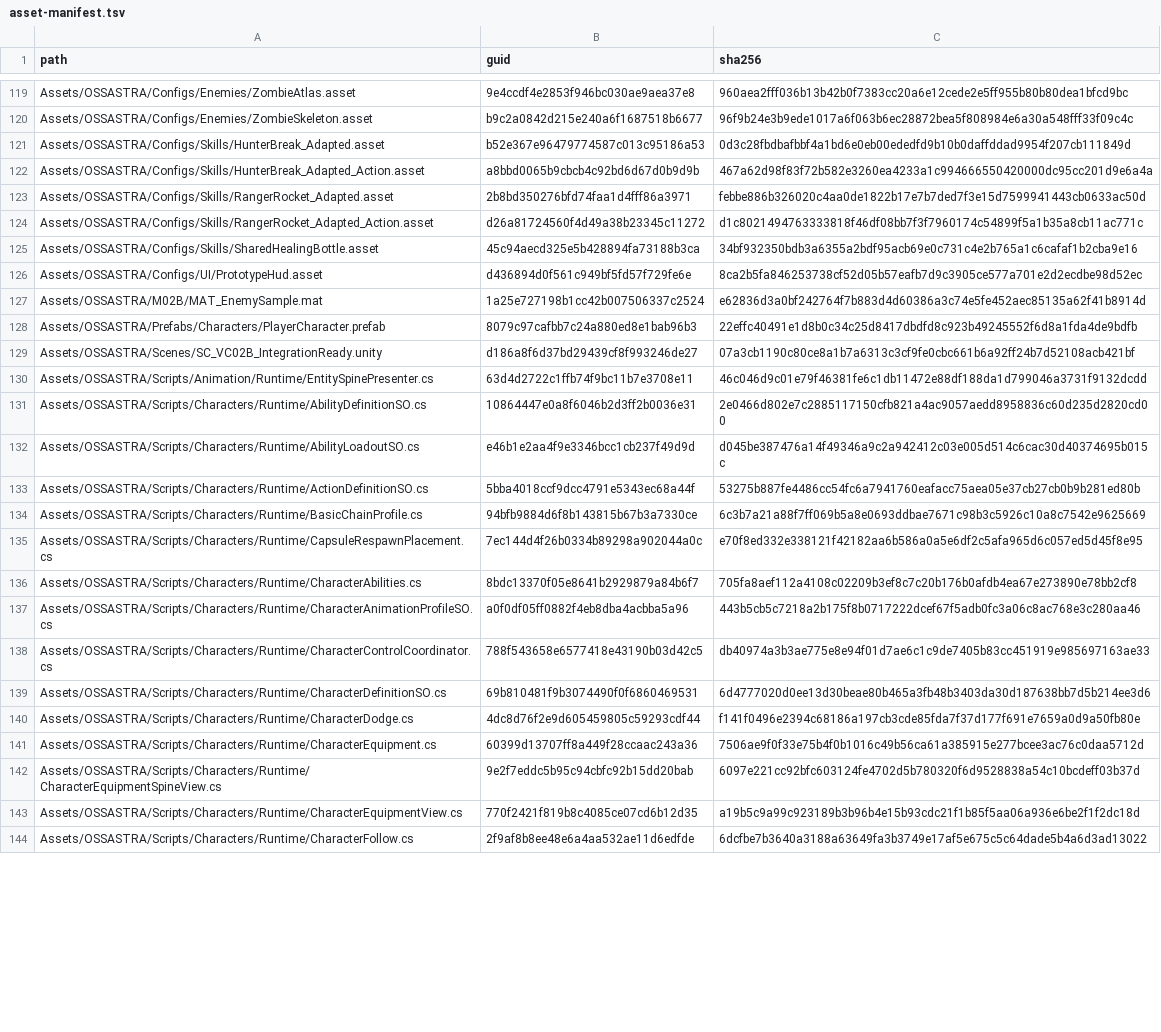
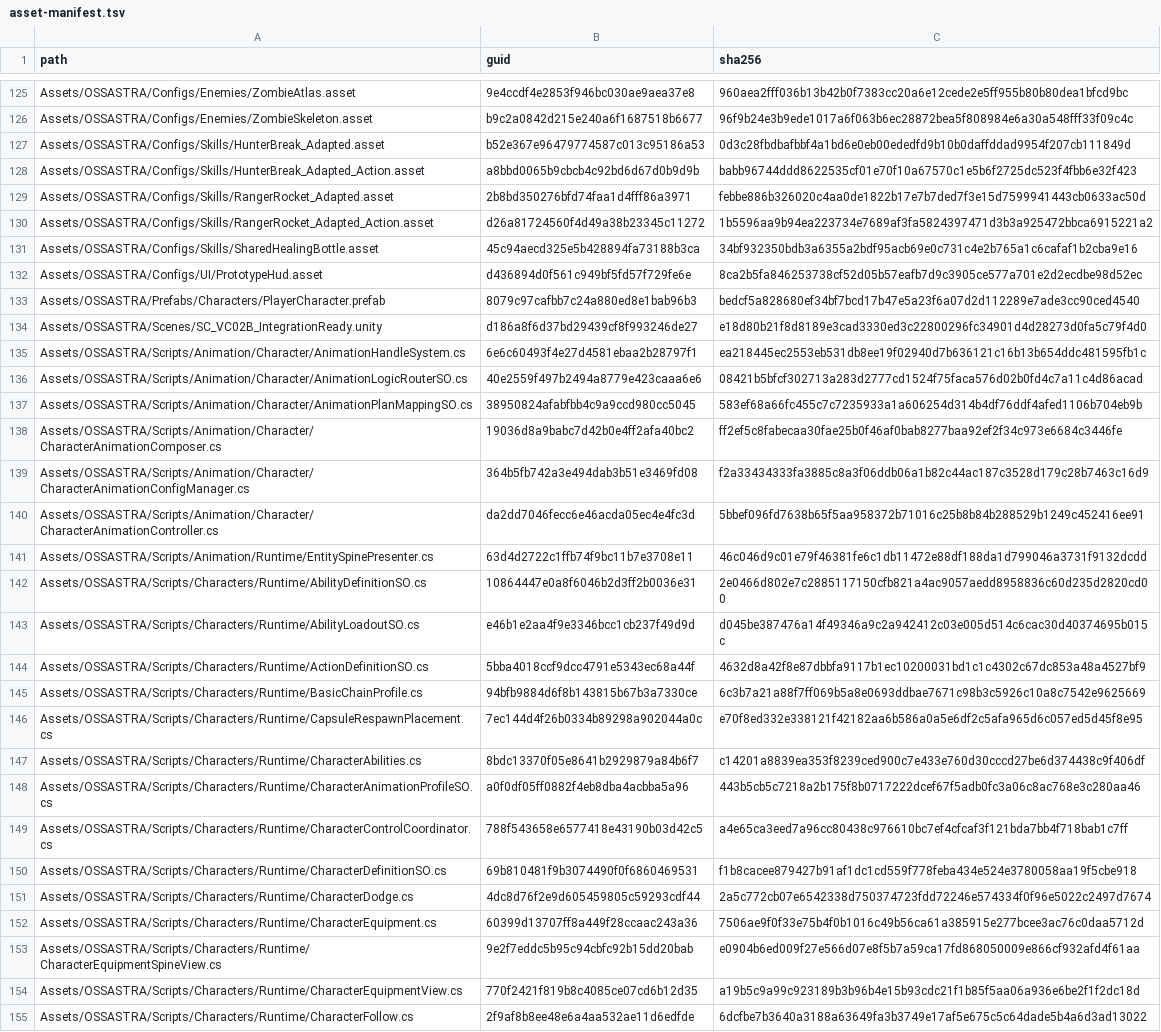
Before and after one commit to huangjianhangxbx-star/OSSASTRA, a TSV file: docs/ossastra/ArtIntegrationCandidate/Generated/asset-manifest.tsv, drawn as a sheet; only a part is shown, gaps mark what is left out; removed rows and columns are numbered as before the commit, all else as after; the diff covers the shown part only; the diff names each change by its address in the sheet, - before the commit and + after, or states it on an @@ line.

```diff
--- a/docs/ossastra/ArtIntegrationCandidate/Generated/asset-manifest.tsv
+++ b/docs/ossastra/ArtIntegrationCandidate/Generated/asset-manifest.tsv
-C128 (sha256): 467a62d98f83f72b582e3260ea4233a1c994666550420000dc95cc201d9e6a4a
+C128 (sha256): babb96744ddd8622535cf01e70f10a67570c1e5b6f2725dc523f4fbb6e32f423
-C130 (sha256): d1c8021494763333818f46df08bb7f3f7960174c54899f5a1b35a8cb11ac771c
+C130 (sha256): 1b5596aa9b94ea223734e7689af3fa5824397471d3b3a925472bbca6915221a2
-row 127: Assets/OSSASTRA/M02B/MAT_EnemySample.mat | 1a25e727198b1cc42b007506337c2524 | e62836d3a0bf242764f7b883d4d60386a3c74e5fe452aec85135a62f41b8914d
-C133 (sha256): 22effc40491e1d8b0c34c25d8417dbdfd8c923b49245552f6d8a1fda4de9bdfb
+C133 (sha256): bedcf5a828680ef34bf7bcd17b47e5a23f6a07d2d112289e7ade3cc90ced4540
-C134 (sha256): 07a3cb1190c80ce8a1b7a6313c3cf9fe0cbc661b6a92ff24b7d52108acb421bf
+C134 (sha256): e18d80b21f8d8189e3cad3330ed3c22800296fc34901d4d28273d0fa5c79f4d0
+row 135: Assets/OSSASTRA/Scripts/Animation/Character/AnimationHandleSystem.cs | 6e6c60493f4e27d4581ebaa2b28797f1 | ea218445ec2553eb531db8ee19f02940d7b636121c16b13b654ddc481595fb1c
+row 136: Assets/OSSASTRA/Scripts/Animation/Character/AnimationLogicRouterSO.cs | 40e2559f497b2494a8779e423caaa6e6 | 08421b5bfcf302713a283d2777cd1524f75faca576d02b0fd4c7a11c4d86acad
+row 137: Assets/OSSASTRA/Scripts/Animation/Character/AnimationPlanMappingSO.cs | 38950824afabfbb4c9a9ccd980cc5045 | 583ef68a66fc455c7c7235933a1a606254d314b4df76ddf4afed1106b704eb9b
+row 138: Assets/OSSASTRA/Scripts/Animation/Character/CharacterAnimationComposer.cs | 19036d8a9babc7d42b0e4ff2afa40bc2 | ff2ef5c8fabecaa30fae25b0f46af0bab8277baa92ef2f34c973e6684c3446fe
+row 139: Assets/OSSASTRA/Scripts/Animation/Character/CharacterAnimationConfigManager.cs | 364b5fb742a3e494dab3b51e3469fd08 | f2a33434333fa3885c8a3f06ddb06a1b82c44ac187c3528d179c28b7463c16d9
+row 140: Assets/OSSASTRA/Scripts/Animation/Character/CharacterAnimationController.cs | da2dd7046fecc6e46acda05ec4e4fc3d | 5bbef096fd7638b65f5aa958372b71016c25b8b84b288529b1249c452416ee91
-C144 (sha256): 53275b887fe4486cc54fc6a7941760eafacc75aea05e37cb27cb0b9b281ed80b
+C144 (sha256): 4632d8a42f8e87dbbfa9117b1ec10200031bd1c1c4302c67dc853a48a4527bf9
-C147 (sha256): 705fa8aef112a4108c02209b3ef8c7c20b176b0afdb4ea67e273890e78bb2cf8
+C147 (sha256): c14201a8839ea353f8239ced900c7e433e760d30cccd27be6d374438c9f406df
-C149 (sha256): db40974a3b3ae775e8e94f01d7ae6c1c9de7405b83cc451919e985697163ae33
+C149 (sha256): a4e65ca3eed7a96cc80438c976610bc7ef4cfcaf3f121bda7bb4f718bab1c7ff
-C150 (sha256): 6d4777020d0ee13d30beae80b465a3fb48b3403da30d187638bb7d5b214ee3d6
+C150 (sha256): f1b8cacee879427b91af1dc1cd559f778feba434e524e3780058aa19f5cbe918
-C151 (sha256): f141f0496e2394c68186a197cb3cde85fda7f37d177f691e7659a0d9a50fb80e
+C151 (sha256): 2a5c772cb07e6542338d750374723fdd72246e574334f0f96e5022c2497d7674
-C153 (sha256): 6097e221cc92bfc603124fe4702d5b780320f6d9528838a54c10bcdeff03b37d
+C153 (sha256): e0904b6ed009f27e566d07e8f5b7a59ca17fd868050009e866cf932afd4f61aa
```
Also changed, not shown: 11 added rows, 1 removed row and 52 edited cells elsewhere in this file, docs/ossastra/ArtIntegrationCandidate/Generated/action-contracts.tsv, 41 other files.
